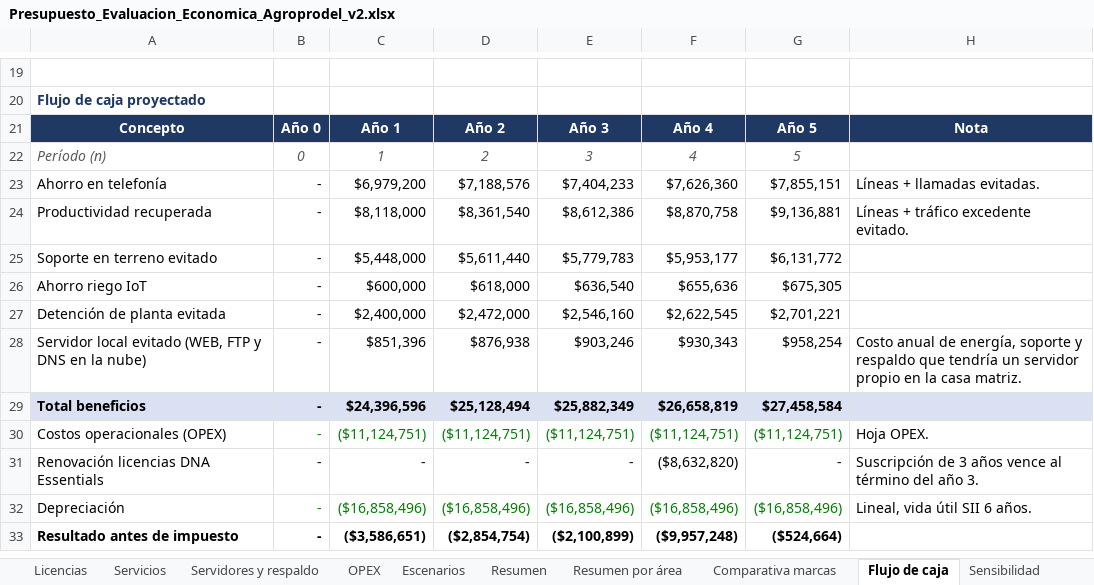
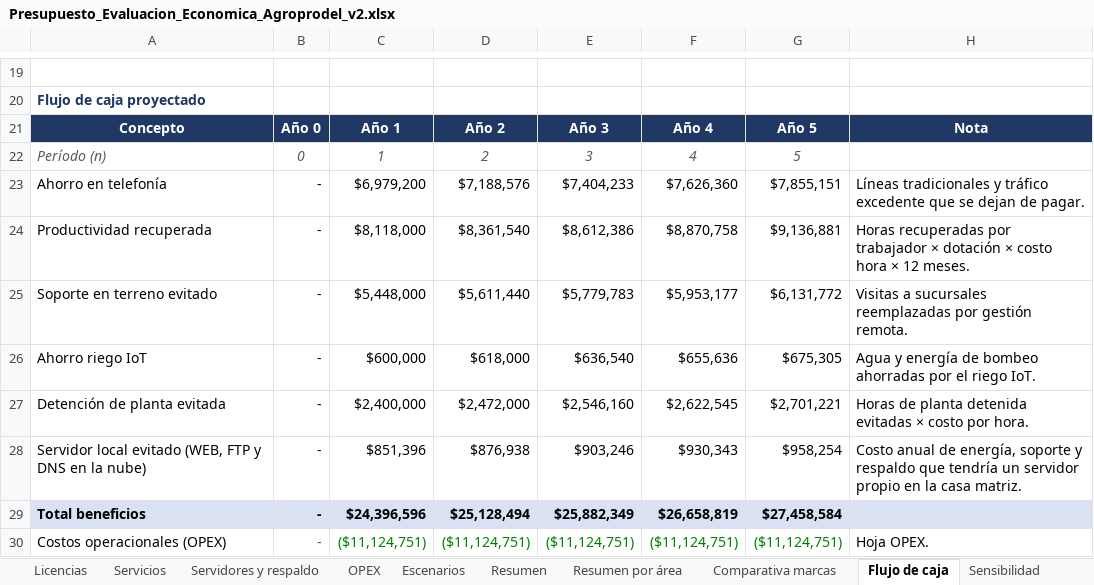
Before and after one commit to erickfranciscobasulto-bit/Proyecto-de-titulo, an Excel workbook: Presupuesto_Evaluacion_Economica_Agroprodel_v2.xlsx, sheet Flujo de caja, drawn as a sheet; only a part is shown, gaps mark what is left out; the shorter side is filled out with more unchanged rows; values as stored, in another font and other column widths than the file's, no borders; the diff names each change by its address in the sheet, - before the commit and + after, or states it on an @@ line.

```diff
--- a/Presupuesto_Evaluacion_Economica_Agroprodel_v2.xlsx (sheet Flujo de caja)
+++ b/Presupuesto_Evaluacion_Economica_Agroprodel_v2.xlsx (sheet Flujo de caja)
-H23: Líneas + llamadas evitadas.
+H23: Líneas tradicionales y tráfico excedente que se dejan de pagar.
-H24: Líneas + tráfico excedente evitado.
+H24: Horas recuperadas por trabajador × dotación × costo hora × 12 meses.
-H25: (empty)
+H25: Visitas a sucursales reemplazadas por gestión remota.
-H26: (empty)
+H26: Agua y energía de bombeo ahorradas por el riego IoT.
-H27: (empty)
+H27: Horas de planta detenida evitadas × costo por hora.
```
Also changed, not shown: 1 other file.
